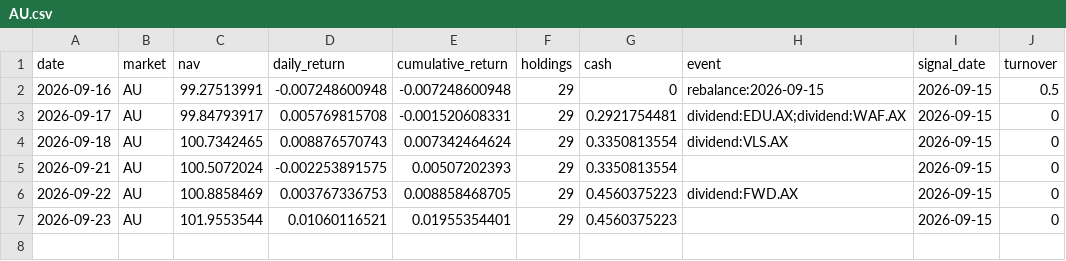
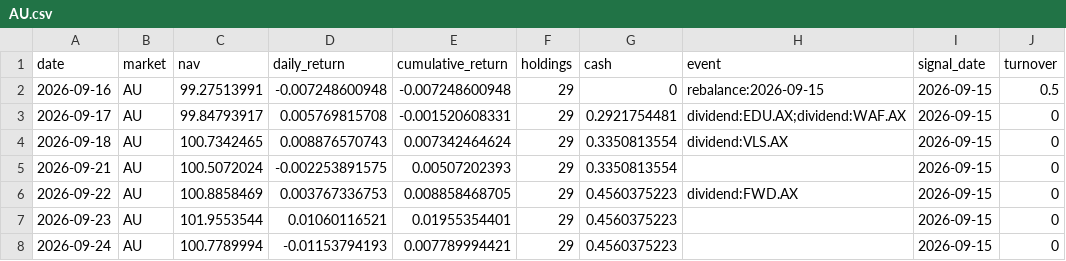
Before and after one commit to hdcapital/fcf-factor, a CSV file: data/performance/AU.csv, drawn as a sheet; the diff names each change by its address in the sheet, - before the commit and + after, or states it on an @@ line.

```diff
--- a/data/performance/AU.csv
+++ b/data/performance/AU.csv
+row 8: 2026-09-24 | AU | 100.7789994 | -0.01153794193 | 0.007789994421 | 29 | 0.4560375223 |  | 2026-09-15 | 0
```
Also changed, not shown: data/prices/AU/2026-09.csv, 3 other files.
